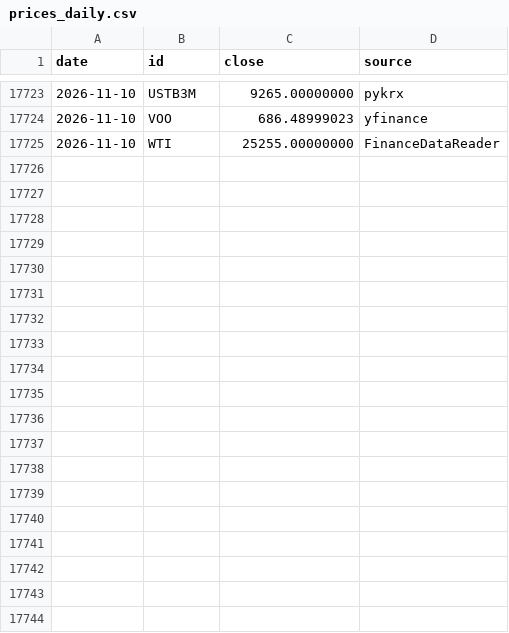
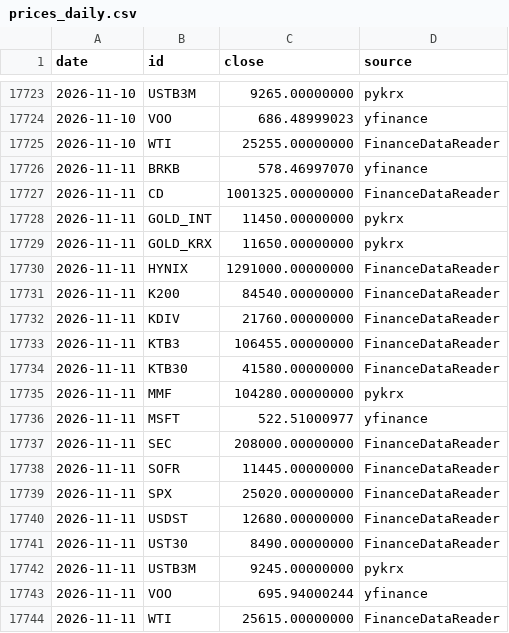
Before and after one commit to HeathPark/Macro-Board, a CSV file: data/prices_daily.csv, drawn as a sheet; only a part is shown, gaps mark what is left out.

```diff
--- a/data/prices_daily.csv
+++ b/data/prices_daily.csv
@@ -17725 +17725,20 @@ date,id,close,source
 2026-11-10,WTI,25255.00000000,FinanceDataReader
+2026-11-11,BRKB,578.46997070,yfinance
+2026-11-11,CD,1001325.00000000,FinanceDataReader
+2026-11-11,GOLD_INT,11450.00000000,pykrx
+2026-11-11,GOLD_KRX,11650.00000000,pykrx
+2026-11-11,HYNIX,1291000.00000000,FinanceDataReader
+2026-11-11,K200,84540.00000000,FinanceDataReader
+2026-11-11,KDIV,21760.00000000,FinanceDataReader
+2026-11-11,KTB3,106455.00000000,FinanceDataReader
+2026-11-11,KTB30,41580.00000000,FinanceDataReader
+2026-11-11,MMF,104280.00000000,pykrx
+2026-11-11,MSFT,522.51000977,yfinance
+2026-11-11,SEC,208000.00000000,FinanceDataReader
+2026-11-11,SOFR,11445.00000000,FinanceDataReader
+2026-11-11,SPX,25020.00000000,FinanceDataReader
+2026-11-11,USDST,12680.00000000,FinanceDataReader
+2026-11-11,UST30,8490.00000000,FinanceDataReader
+2026-11-11,USTB3M,9245.00000000,pykrx
+2026-11-11,VOO,695.94000244,yfinance
+2026-11-11,WTI,25615.00000000,FinanceDataReader
```
Also changed, not shown: data/macro_daily.csv, 2 other files.
